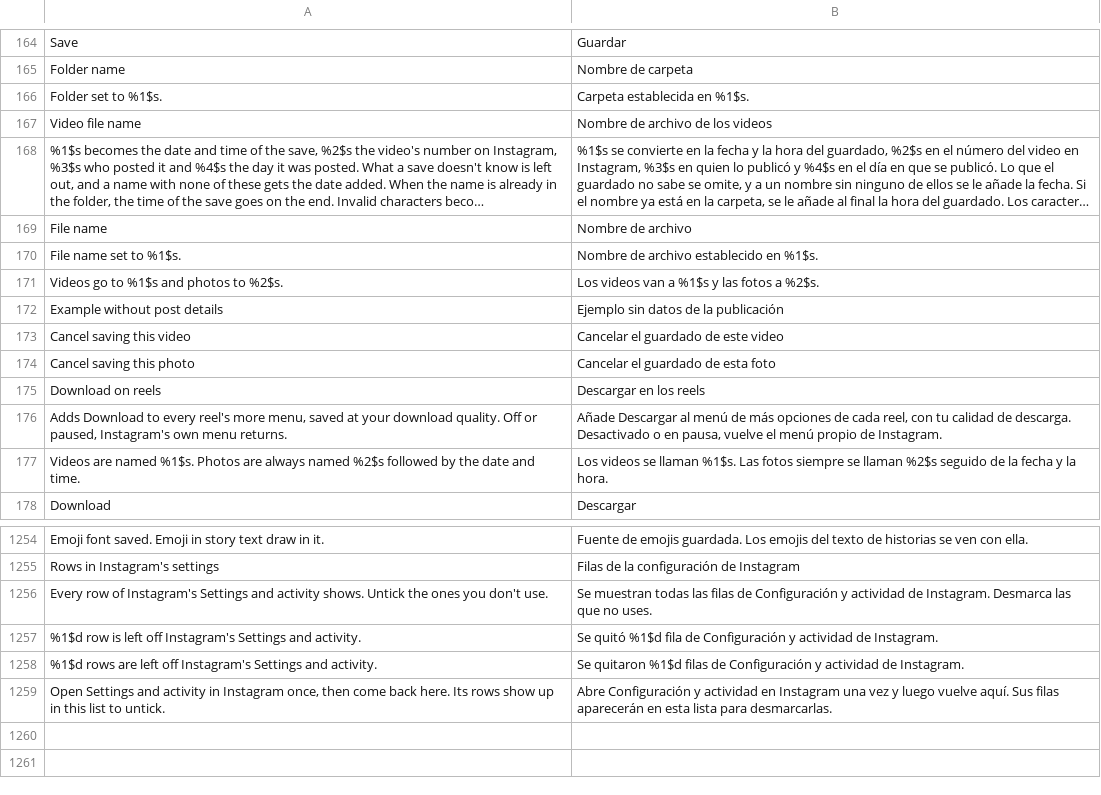
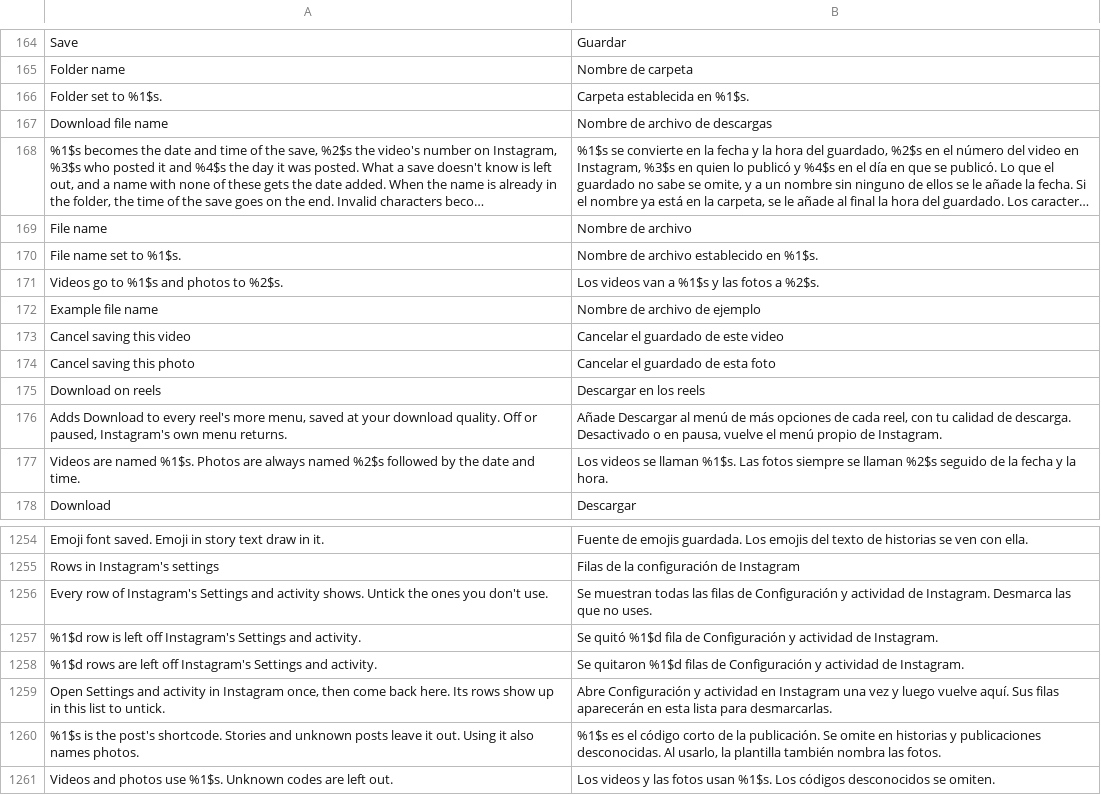
Before and after one commit to Aholicknight/HushGram, a TSV file: extensions/shared/library/src/main/l10n/es.tsv, drawn as a sheet; only a part is shown, gaps mark what is left out; long unchanged cells end in …; removed rows and columns are numbered as before the commit, all else as after; the diff names each change by its address in the sheet, - before the commit and + after, or states it on an @@ line.

```diff
--- a/extensions/shared/library/src/main/l10n/es.tsv
+++ b/extensions/shared/library/src/main/l10n/es.tsv
-row 167: Video file name | Nombre de archivo de los videos
+row 167: Download file name | Nombre de archivo de descargas
-row 172: Example without post details | Ejemplo sin datos de la publicación
+row 172: Example file name | Nombre de archivo de ejemplo
+row 1260: %1$s is the post's shortcode. Stories and unknown posts leave it out. Using it also names photos. | %1$s es el código corto de la publicación. Se omite en historias y publicaciones desconocidas. Al usarlo, la plantilla también nombra las fotos.
+row 1261: Videos and photos use %1$s. Unknown codes are left out. | Los videos y las fotos usan %1$s. Los códigos desconocidos se omiten.
```
Also changed, not shown: extensions/shared/library/src/main/l10n/de.tsv, extensions/shared/library/src/main/l10n/in.tsv, 21 other files.
